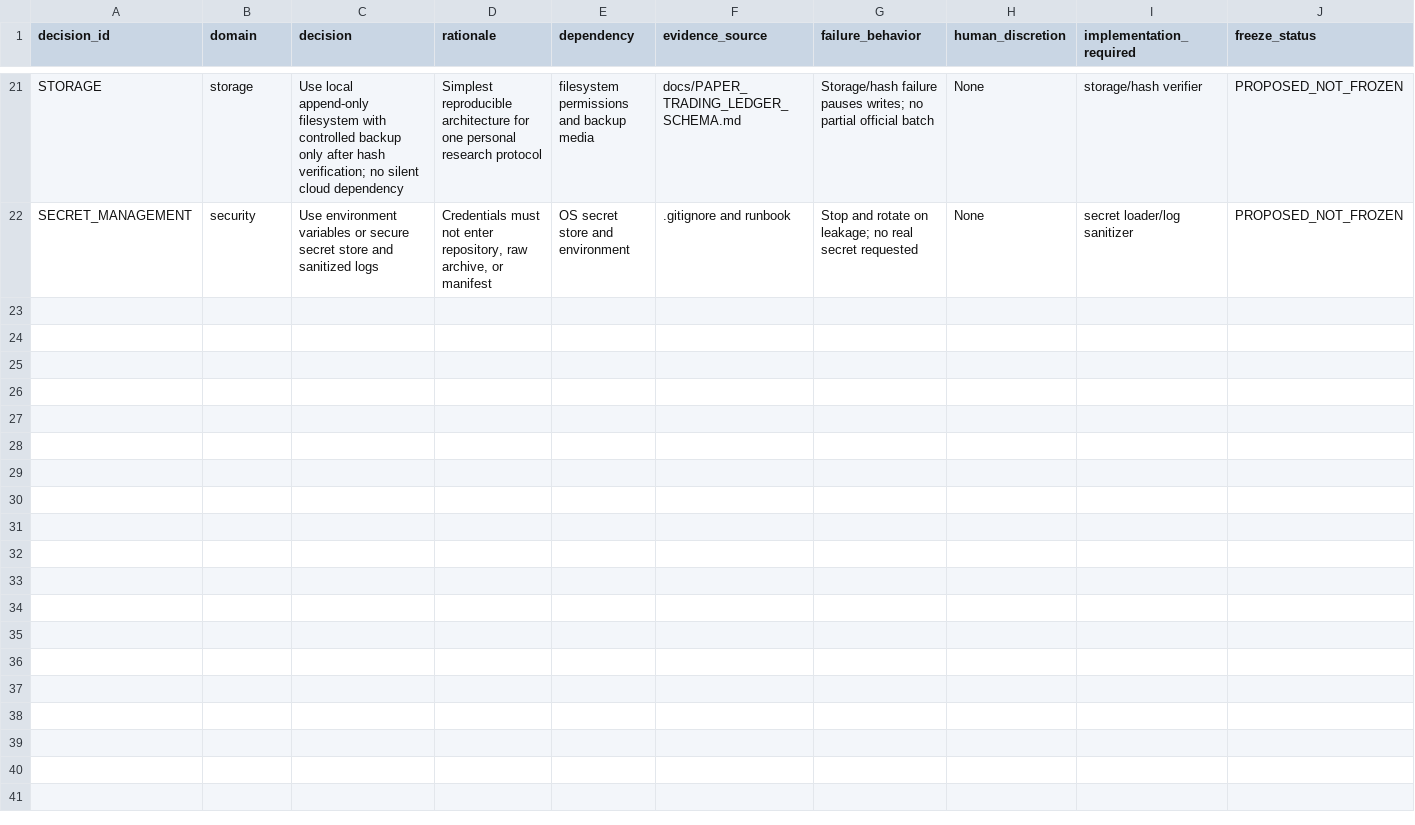
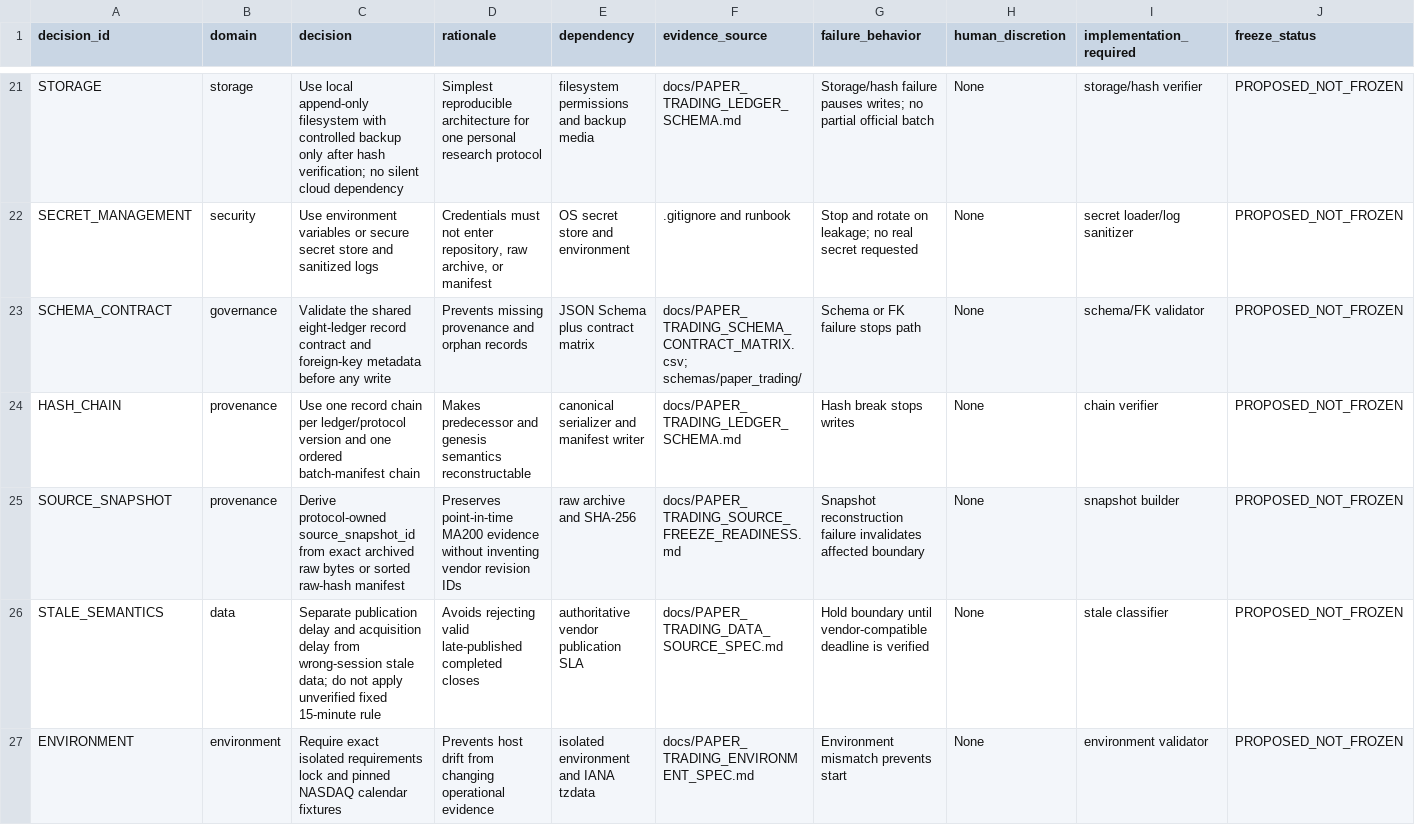
Before and after one commit to hitgub123/market-timing-quant-etf-dynamic-allocation-v1, a CSV file: docs/paper_trading_operational_decision_registry.csv, drawn as a sheet; only a part is shown, gaps mark what is left out; the diff names each change by its address in the sheet, - before the commit and + after, or states it on an @@ line.

```diff
--- a/docs/paper_trading_operational_decision_registry.csv
+++ b/docs/paper_trading_operational_decision_registry.csv
+row 23: SCHEMA_CONTRACT | governance | Validate the shared eight-ledger record contract and foreign-key metadata before any write | Prevents missing provenance and orphan records | JSON Schema plus contract matrix | docs/PAPER_TRADING_SCHEMA_CONTRACT_MATRIX.csv; schemas/paper_trading/ | Schema or FK failure stops path | None | schema/FK validator | PROPOSED_NOT_FROZEN
+row 24: HASH_CHAIN | provenance | Use one record chain per ledger/protocol version and one ordered batch-manifest chain | Makes predecessor and genesis semantics reconstructable | canonical serializer and manifest writer | docs/PAPER_TRADING_LEDGER_SCHEMA.md | Hash break stops writes | None | chain verifier | PROPOSED_NOT_FROZEN
+row 25: SOURCE_SNAPSHOT | provenance | Derive protocol-owned source_snapshot_id from exact archived raw bytes or sorted raw-hash manifest | Preserves point-in-time MA200 evidence without inventing vendor revision IDs | raw archive and SHA-256 | docs/PAPER_TRADING_SOURCE_FREEZE_READINESS.md | Snapshot reconstruction failure invalidates affected boundary | None | snapshot builder | PROPOSED_NOT_FROZEN
+row 26: STALE_SEMANTICS | data | Separate publication delay and acquisition delay from wrong-session stale data; do not apply unverified fixed 15-minute rule | Avoids rejecting valid late-published completed closes | authoritative vendor publication SLA | docs/PAPER_TRADING_DATA_SOURCE_SPEC.md | Hold boundary until vendor-compatible deadline is verified | None | stale classifier | PROPOSED_NOT_FROZEN
+row 27: ENVIRONMENT | environment | Require exact isolated requirements lock and pinned NASDAQ calendar fixtures | Prevents host drift from changing operational evidence | isolated environment and IANA tzdata | docs/PAPER_TRADING_ENVIRONMENT_SPEC.md | Environment mismatch prevents start | None | environment validator | PROPOSED_NOT_FROZEN
```
Also changed, not shown: docs/paper_trading_data_source_decision.csv, docs/paper_trading_incident_taxonomy.csv, 20 other files.
